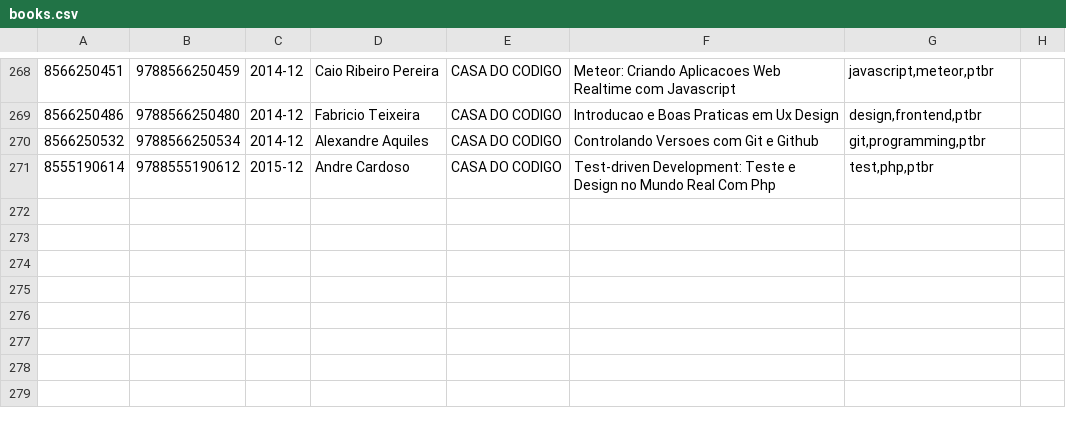
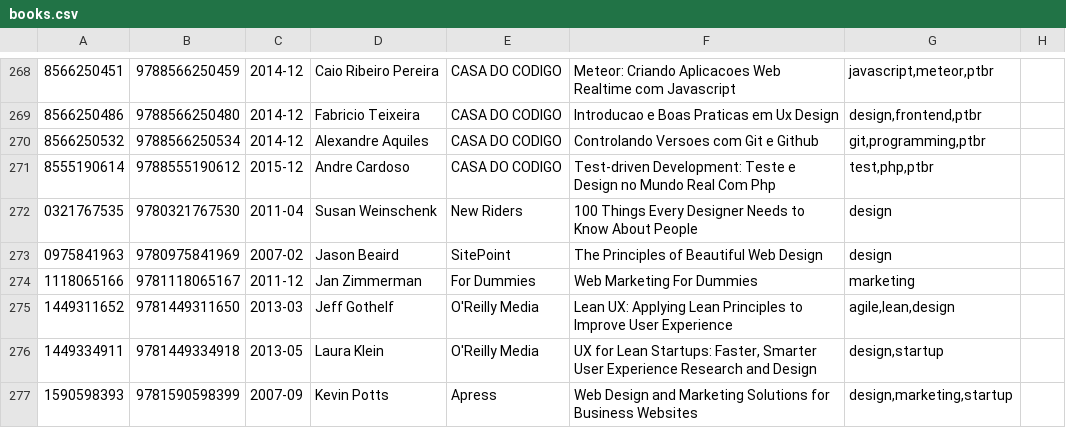
Before and after one commit to gustavohenrique/books, a CSV file: books.csv, drawn as a sheet; only a part is shown, gaps mark what is left out; the diff names each change by its address in the sheet, - before the commit and + after, or states it on an @@ line.

Commit message:
Added design and ux

```diff
--- a/books.csv
+++ b/books.csv
+row 272: 0321767535 | 9780321767530 | 2011-04 | Susan Weinschenk | New Riders | 100 Things Every Designer Needs to Know About People | design
+row 273: 0975841963 | 9780975841969 | 2007-02 | Jason Beaird | SitePoint | The Principles of Beautiful Web Design | design
+row 274: 1118065166 | 9781118065167 | 2011-12 | Jan Zimmerman | For Dummies | Web Marketing For Dummies | marketing
+row 275: 1449311652 | 9781449311650 | 2013-03 | Jeff Gothelf | O'Reilly Media | Lean UX: Applying Lean Principles to Improve User Experience | agile,lean,design
+row 276: 1449334911 | 9781449334918 | 2013-05 | Laura Klein | O'Reilly Media | UX for Lean Startups: Faster, Smarter User Experience Research and Design | design,startup
+row 277: 1590598393 | 9781590598399 | 2007-09 | Kevin Potts | Apress | Web Design and Marketing Solutions for Business Websites | design,marketing,startup
```
Also changed, not shown: 13 other files.
